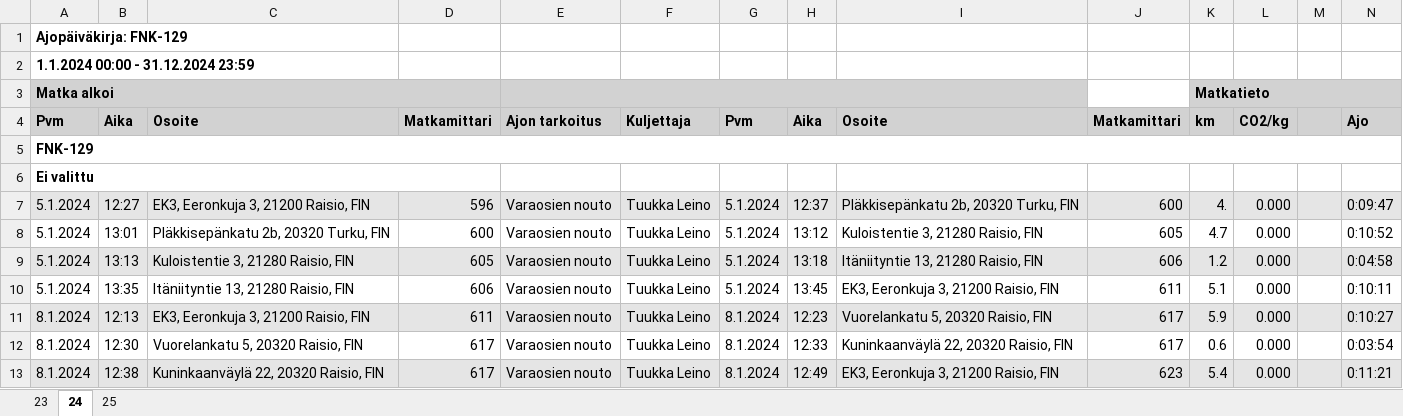
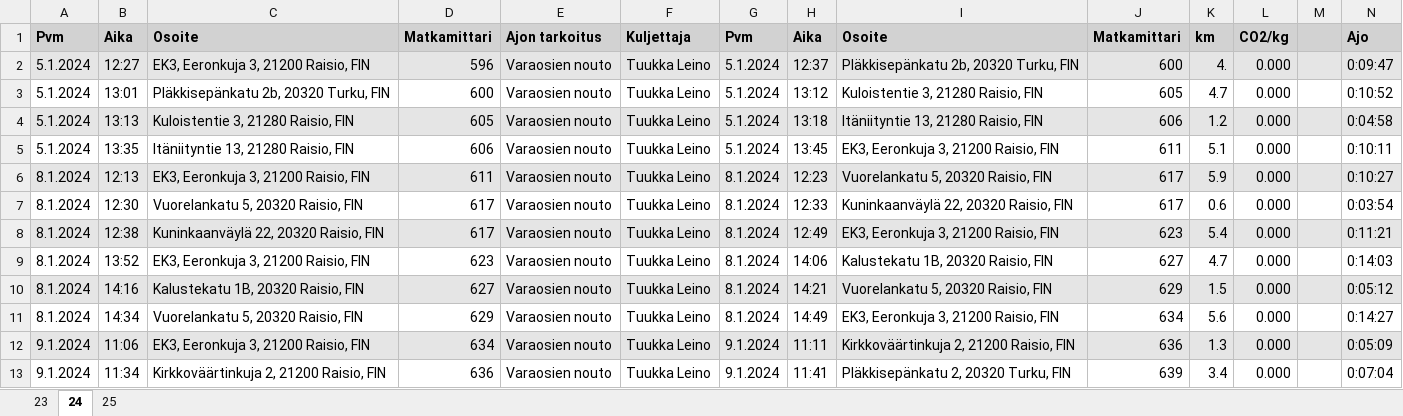
Before and after one commit to Raision-seudun-koulutuskuntayhtyma/WebAuto, an Excel workbook: docs/Transit FNK-129_23-25.xlsx, sheet 24, drawn as a sheet; only a part is shown; the shorter side is filled out with more unchanged rows; values as stored, in another font and other column widths than the file's, no borders; rows hold the shown columns only; the diff names each change by its address in the sheet, - before the commit and + after, or states it on an @@ line.

```diff
--- a/docs/Transit FNK-129_23-25.xlsx (sheet 24)
+++ b/docs/Transit FNK-129_23-25.xlsx (sheet 24)
-row 1: Ajopäiväkirja: FNK-129
-row 2: 1.1.2024 00:00 - 31.12.2024 23:59
-row 3: Matka alkoi |  |  |  |  |  |  |  |  |  | Matkatieto
-row 5: FNK-129
-row 6: Ei valittu
```
Also changed, not shown: sheet 25, 1 other file.
